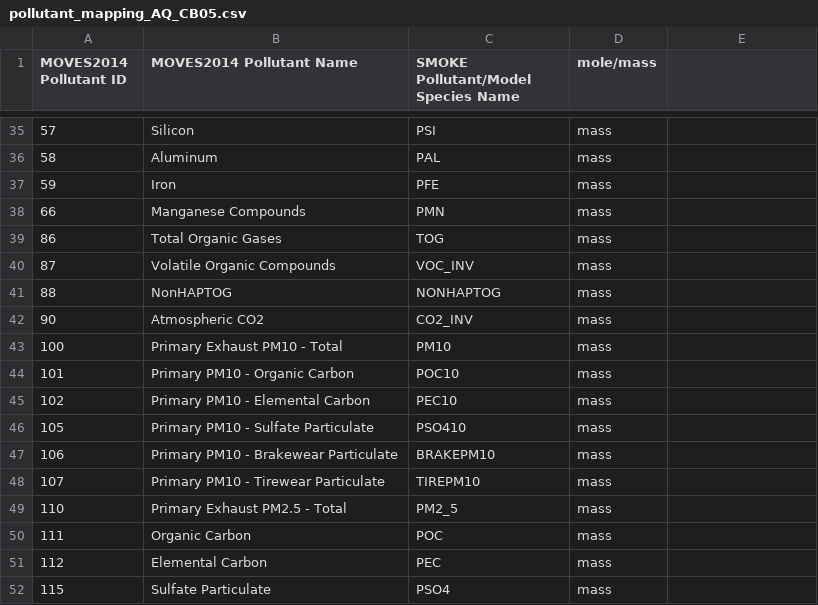
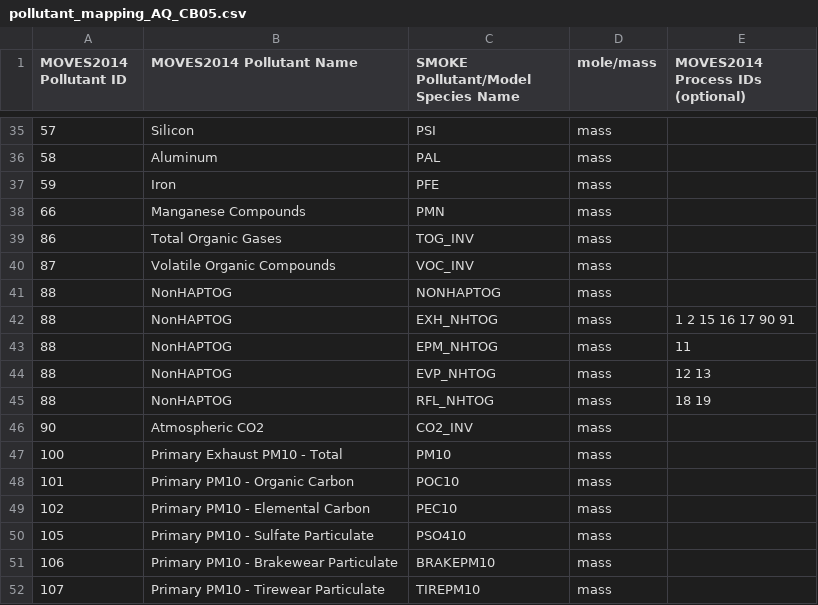
Before and after one commit to CEMPD/SMOKE-MOVES, a CSV file: scripts/pollutant_mapping_AQ_CB05.csv, drawn as a sheet; only a part is shown, gaps mark what is left out; the shorter side is filled out with more unchanged rows; the diff names each change by its address in the sheet, - before the commit and + after, or states it on an @@ line.

Commit message:
EPA v1.5 pollutant mapping files - adds process-specific NonHAPTOG

```diff
--- a/scripts/pollutant_mapping_AQ_CB05.csv
+++ b/scripts/pollutant_mapping_AQ_CB05.csv
-E1: (empty)
+E1: MOVES2014 Process IDs (optional)
-C39: TOG
+C39: TOG_INV
+row 42: 88 | NonHAPTOG | EXH_NHTOG | mass | 1 2 15 16 17 90 91
+row 43: 88 | NonHAPTOG | EPM_NHTOG | mass | 11
+row 44: 88 | NonHAPTOG | EVP_NHTOG | mass | 12 13
+row 45: 88 | NonHAPTOG | RFL_NHTOG | mass | 18 19
```
Also changed, not shown: scripts/pollutant_mapping_AQ_CB6.csv, scripts/pollutant_mapping_AQ_NATA.csv, 1 other file.
